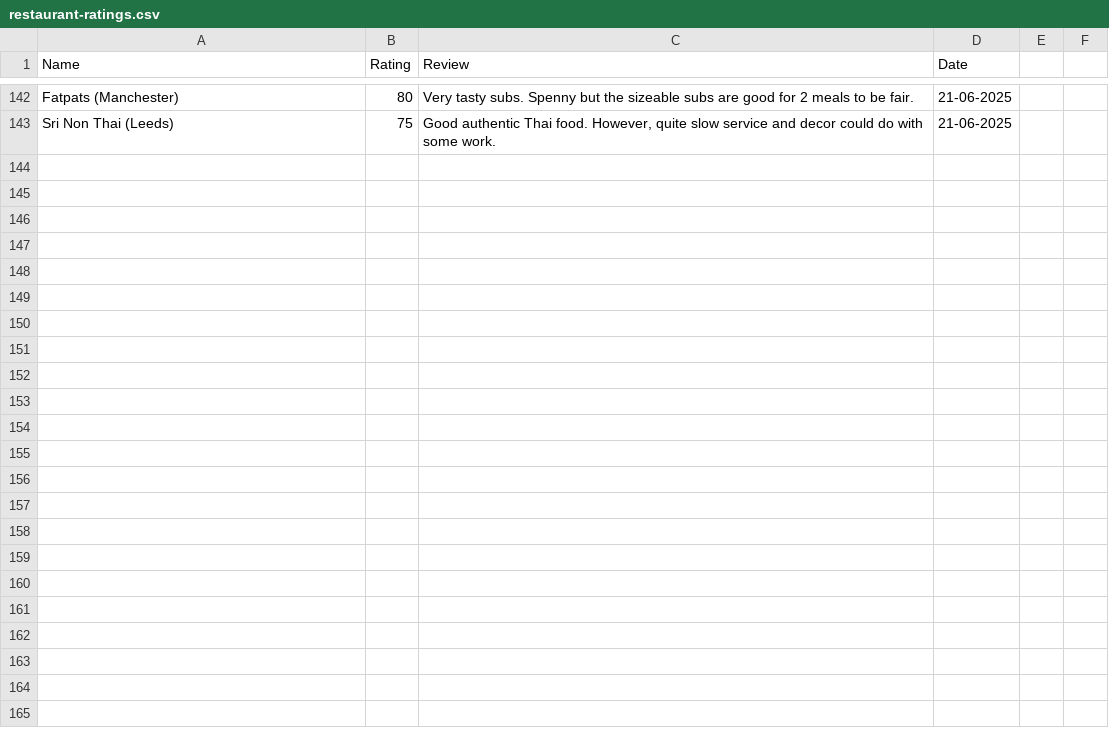
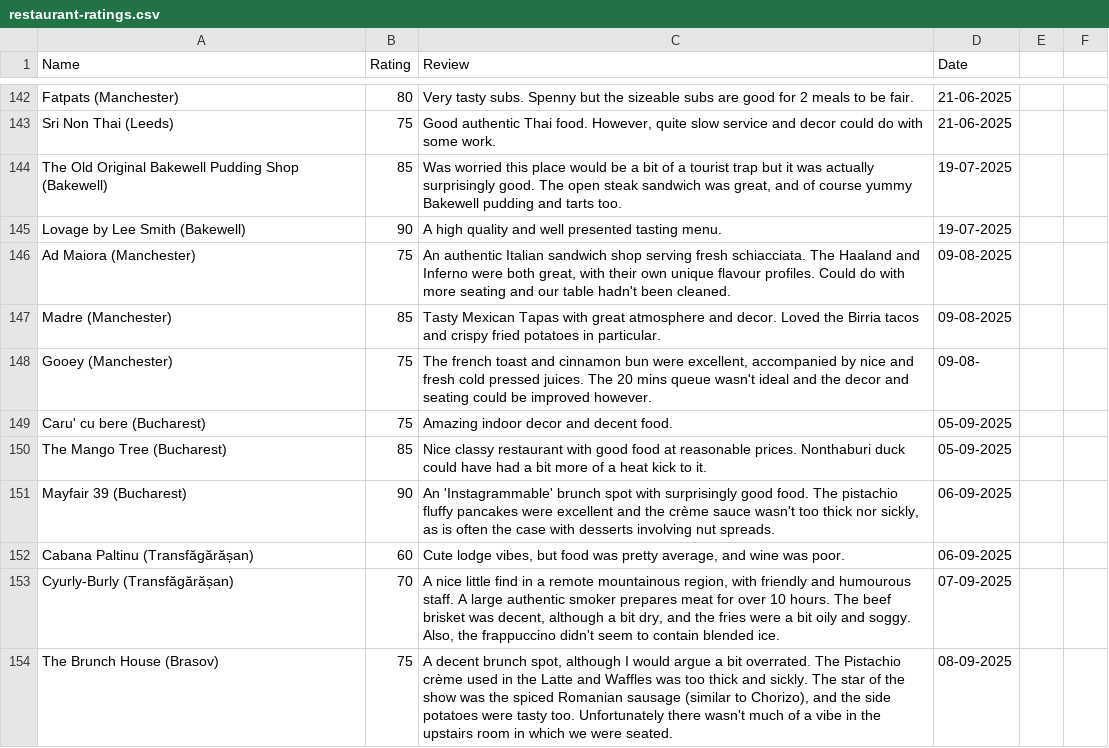
Before and after one commit to tnoel999888/lister, a CSV file: src/data/restaurant-ratings.csv, drawn as a sheet; only a part is shown, gaps mark what is left out.

Commit message:
Update boxing and restaurants

```diff
--- a/src/data/restaurant-ratings.csv
+++ b/src/data/restaurant-ratings.csv
@@ -143 +143,12 @@ Fatpats (Manchester),80,"Very tasty subs. Spenny but the sizeable subs are good
 Sri Non Thai (Leeds),75,"Good authentic Thai food. However, quite slow service and decor could do with some work.",21-06-2025
+The Old Original Bakewell Pudding Shop (Bakewell),85,"Was worried this place would be a bit of a tourist trap but it was actually surprisingly good. The open steak sandwich was great, and of course yummy Bakewell pudding and tarts too.",19-07-2025
+Lovage by Lee Smith (Bakewell),90,"A high quality and well presented tasting menu.",19-07-2025
+Ad Maiora (Manchester),75,"An authentic Italian sandwich shop serving fresh schiacciata. The Haaland and Inferno were both great, with their own unique flavour profiles. Could do with more seating and our table hadn't been cleaned.",09-08-2025
+Madre (Manchester),85,"Tasty Mexican Tapas with great atmosphere and decor. Loved the Birria tacos and crispy fried potatoes in particular.",09-08-2025
+Gooey (Manchester),75,"The french toast and cinnamon bun were excellent, accompanied by nice and fresh cold pressed juices. The 20 mins queue wasn't ideal and the decor and seating could be improved however.",09-08-
+Caru' cu bere (Bucharest),75,"Amazing indoor decor and decent food.",05-09-2025
+The Mango Tree (Bucharest),85,"Nice classy restaurant with good food at reasonable prices. Nonthaburi duck could have had a bit more of a heat kick to it.",05-09-2025
+Mayfair 39 (Bucharest),90,"An 'Instagrammable' brunch spot with surprisingly good food. The pistachio fluffy pancakes were excellent and the crème sauce wasn't too thick nor sickly, as is often the case with desserts involving nut spreads.",06-09-2025
+Cabana Paltinu (Transfăgărășan),60,"Cute lodge vibes, but food was pretty average, and wine was poor.",06-09-2025
+Cyurly-Burly (Transfăgărășan),70,"A nice little find in a remote mountainous region, with friendly and humourous staff. A large authentic smoker prepares meat for over 10 hours. The beef brisket was decent, although a bit dry, and the fries were a bit oily and soggy. Also, the frappuccino didn't seem to contain blended ice.",07-09-2025
+The Brunch House (Brasov),75,"A decent brunch spot, although I would argue a bit overrated. The Pistachio crème used in the Latte and Waffles was too thick and sickly. The star of the show was the spiced Romanian sausage (similar to Chorizo), and the side potatoes were tasty too. Unfortunately there wasn't much of a vibe in the upstairs room in which we were seated.",08-09-2025
```
Also changed, not shown: src/data/boxing-ratings.csv.
